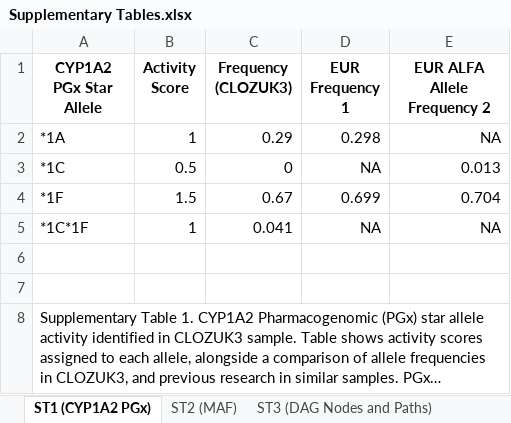
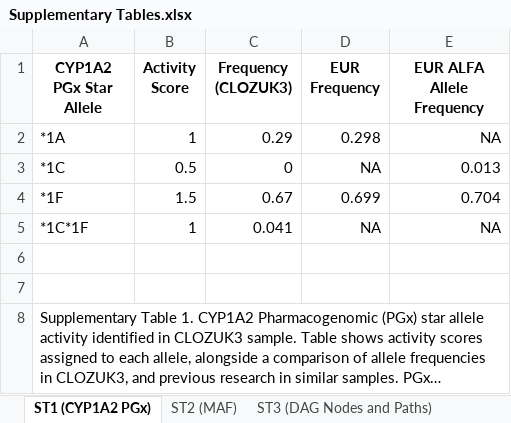
Before and after one commit to locksk/locksk.github.io, an Excel workbook: Supplementary Tables.xlsx, sheet ST1 (CYP1A2 PGx), drawn as a sheet; long unchanged cells end in …; values as stored, in another font and other column widths than the file's, no borders; the diff names each change by its address in the sheet, - before the commit and + after, or states it on an @@ line.

```diff
--- a/Supplementary Tables.xlsx (sheet ST1 (CYP1A2 PGx))
+++ b/Supplementary Tables.xlsx (sheet ST1 (CYP1A2 PGx))
-D1: EUR Frequency 1
+D1: EUR Frequency
-E1: EUR ALFA Allele Frequency 2
+E1: EUR ALFA Allele Frequency
```
Also changed, not shown: sheet ST3 (DAG Nodes and Paths), sheet Supplementary References, 2 other files.
